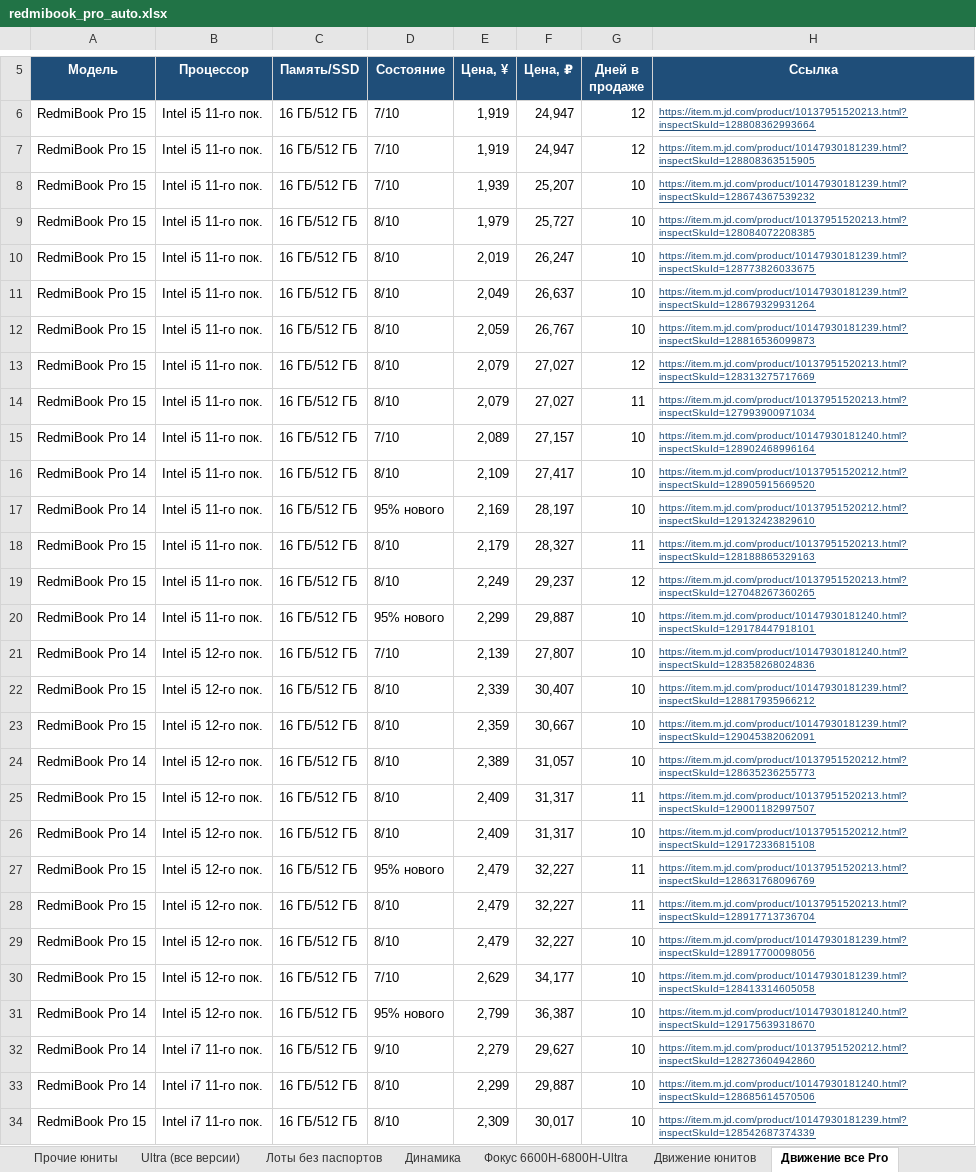
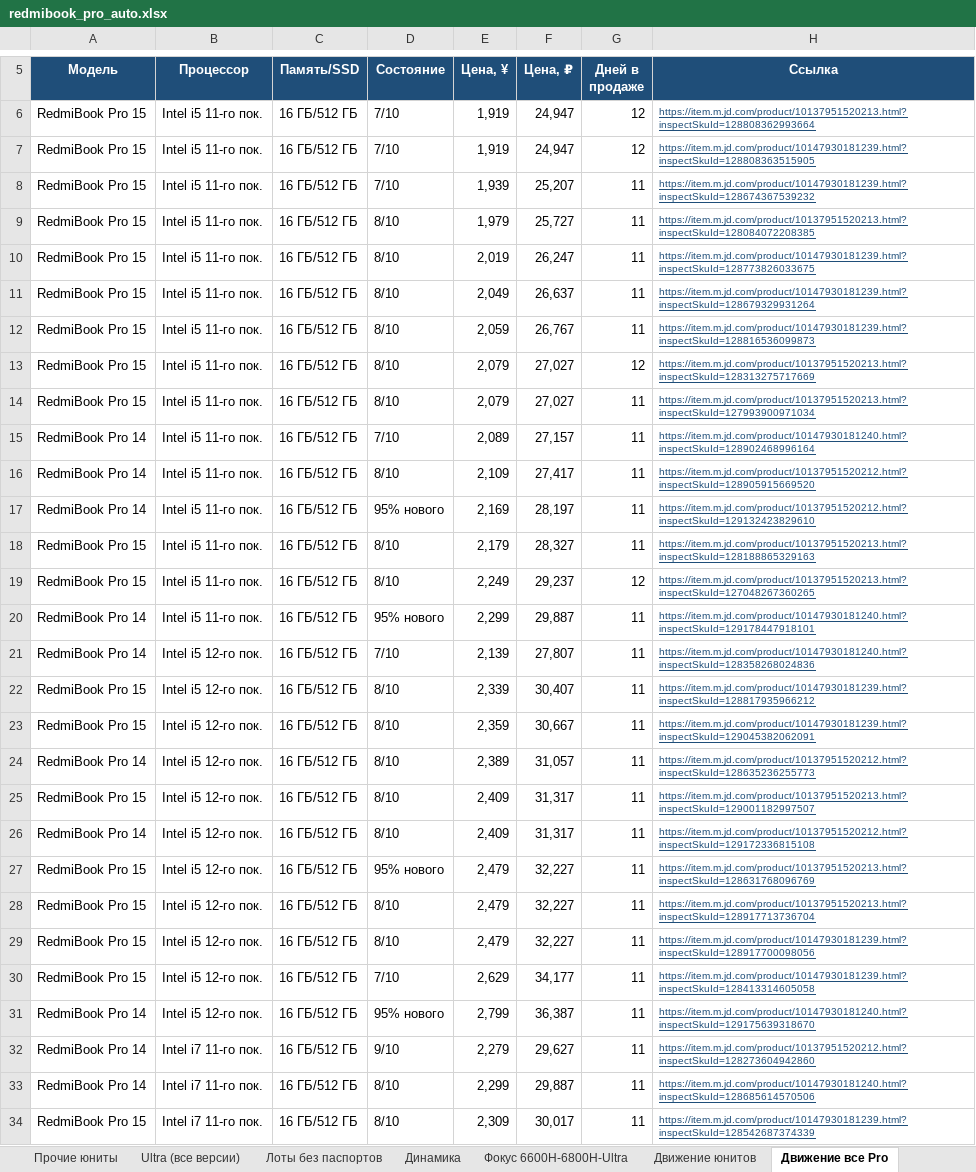
Before and after one commit to usmniko-spec/jd-laptops, an Excel workbook: redmibook_pro_auto.xlsx, sheet Движение все Pro, drawn as a sheet; only a part is shown, gaps mark what is left out; values as stored, in another font and other column widths than the file's, no borders; the diff covers the shown part only; the diff names each change by its address in the sheet, - before the commit and + after, or states it on an @@ line.

Commit message:
data: 2026-11-04T13:58Z

```diff
--- a/redmibook_pro_auto.xlsx (sheet Движение все Pro)
+++ b/redmibook_pro_auto.xlsx (sheet Движение все Pro)
-G8:G12 (Дней в продаже): 10
+G8:G12 (Дней в продаже): 11
-G15:G17 (Дней в продаже): 10
+G15:G17 (Дней в продаже): 11
-G20:G24 (Дней в продаже): 10
+G20:G24 (Дней в продаже): 11
-G26 (Дней в продаже): 10
+G26 (Дней в продаже): 11
-G29:G34 (Дней в продаже): 10
+G29:G34 (Дней в продаже): 11
```
Also changed, not shown: 12 edited cells elsewhere in this sheet, sheet Статус сбора, sheet Движение юнитов, 1 other file.
